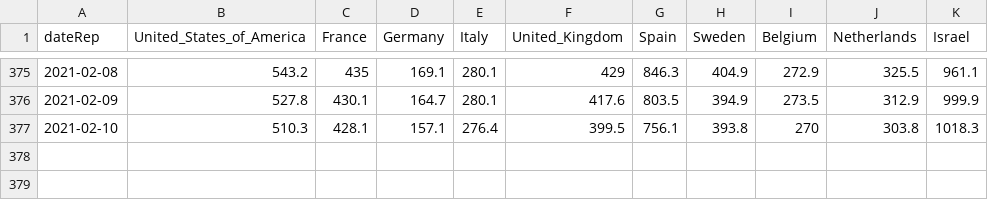
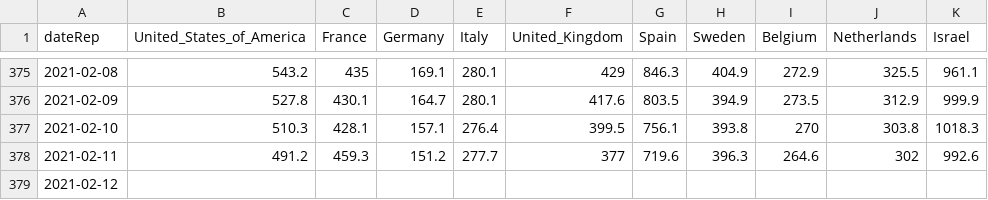
Before and after one commit to Scienzainrete/covid-19, a CSV file: ecdc_casi_100k.csv, drawn as a sheet; only a part is shown, gaps mark what is left out.

```diff
--- a/ecdc_casi_100k.csv
+++ b/ecdc_casi_100k.csv
@@ -377 +377,3 @@
 "2021-02-10",510.3,428.1,157.1,276.4,399.5,756.1,393.8,270,303.8,1018.3
+"2021-02-11",491.2,459.3,151.2,277.7,377,719.6,396.3,264.6,302,992.6
+"2021-02-12",,,,,,,,,,
```
Also changed, not shown: ecdc_morti_100k.csv, ita_vaccini_80+_regioni.csv, 3 other files.
